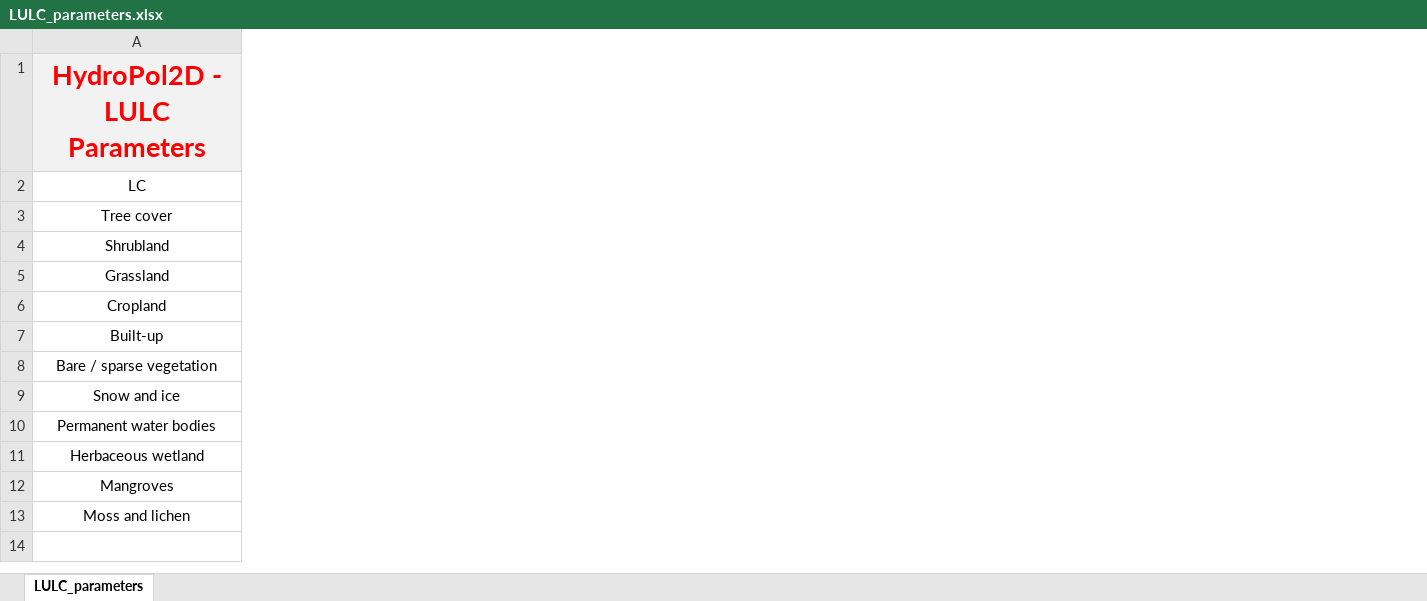
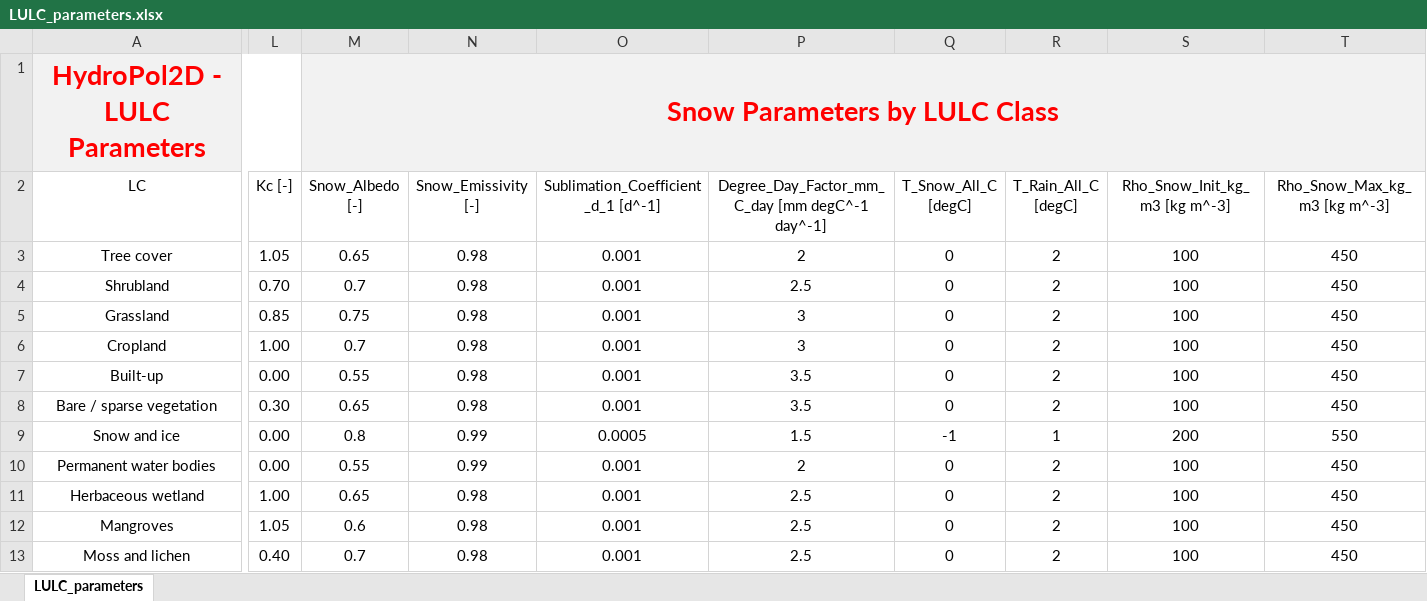
Before and after one commit to marcusnobrega-eng/HydroPol2D, an Excel workbook: Examples/Stanford/Input_Data_Sheets/LULC_parameters.xlsx, sheet LULC_parameters, drawn as a sheet; only a part is shown, gaps mark what is left out; values as stored, in another font and other column widths than the file's, no borders; charts and pictures not drawn; the diff covers the shown part only; the diff names each change by its address in the sheet, - before the commit and + after, or states it on an @@ line.

Commit message:
Add portable Excel and code examples

```diff
--- a/Examples/Stanford/Input_Data_Sheets/LULC_parameters.xlsx (sheet LULC_parameters)
+++ b/Examples/Stanford/Input_Data_Sheets/LULC_parameters.xlsx (sheet LULC_parameters)
+column L (Kc [-]), rows 3-13: 1.05 | 0.70 | 0.85 | 1.00 | 0.00 | 0.30 | 0.00 | 0.00 | 1.00 | 1.05 | 0.40
+column M (Snow_Albedo [-]), row 1: Snow Parameters by LULC Class; rows 3-13: 0.65 | 0.7 | 0.75 | 0.7 | 0.55 | 0.65 | 0.8 | 0.55 | 0.65 | 0.6 | 0.7
+column N (Snow_Emissivity [-]), rows 3-13: 0.98 | 0.98 | 0.98 | 0.98 | 0.98 | 0.98 | 0.99 | 0.99 | 0.98 | 0.98 | 0.98
+column O, rows 2-13: Sublimation_Coefficient_d_1 [d^-1] | 0.001 | 0.001 | 0.001 | 0.001 | 0.001 | 0.001 | 0.0005 | 0.001 | 0.001 | 0.001 | 0.001
+column P, rows 2-13: Degree_Day_Factor_mm_C_day [mm degC^-1 day^-1] | 2 | 2.5 | 3 | 3 | 3.5 | 3.5 | 1.5 | 2 | 2.5 | 2.5 | 2.5
+column Q (T_Snow_All_C [degC]), rows 3-13: 0 | 0 | 0 | 0 | 0 | 0 | -1 | 0 | 0 | 0 | 0
+column R (T_Rain_All_C [degC]), rows 3-13: 2 | 2 | 2 | 2 | 2 | 2 | 1 | 2 | 2 | 2 | 2
+column S (Rho_Snow_Init_kg_m3 [kg m^-3]), rows 3-13: 100 | 100 | 100 | 100 | 100 | 100 | 200 | 100 | 100 | 100 | 100
+column T (Rho_Snow_Max_kg_m3 [kg m^-3]), rows 3-13: 450 | 450 | 450 | 450 | 450 | 450 | 550 | 450 | 450 | 450 | 450
```
Also changed, not shown: 3 added columns and cell formats elsewhere in this sheet, charts or pictures, Examples/Stanford/Input_Data_Sheets/General_Data.xlsx, Examples/Stanford/Input_Data_Sheets/SOIL_parameters.xlsx, 37 other files.
